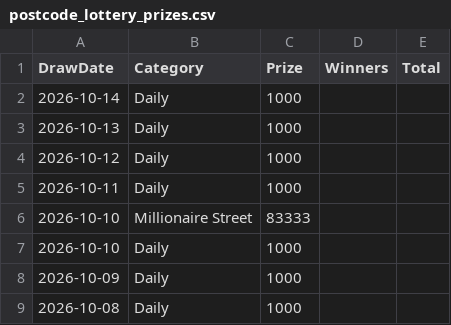
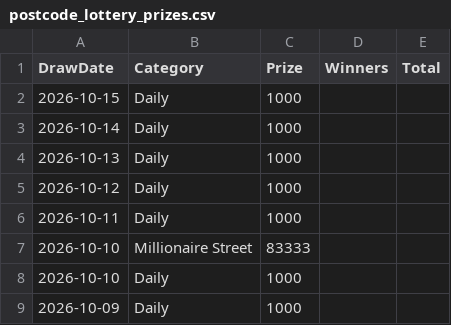
Before and after one commit to muckypaws/lottery-data, a CSV file: postcode_lottery_prizes.csv, drawn as a sheet; only a part is shown; the shorter side is filled out with more unchanged rows; the diff names each change by its address in the sheet, - before the commit and + after, or states it on an @@ line.

```diff
--- a/postcode_lottery_prizes.csv
+++ b/postcode_lottery_prizes.csv
+row 2: 2026-10-15 | Daily | 1000
```
Also changed, not shown: set_for_life_prizes.csv, set_for_life_results.csv, 5 other files.
